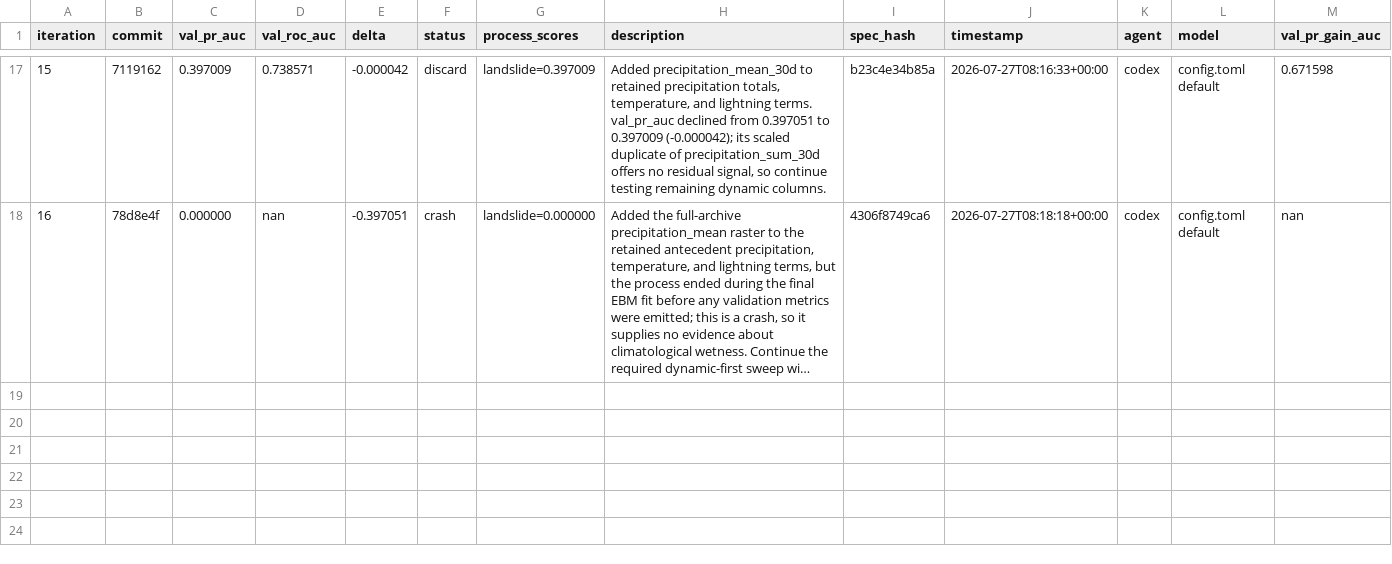
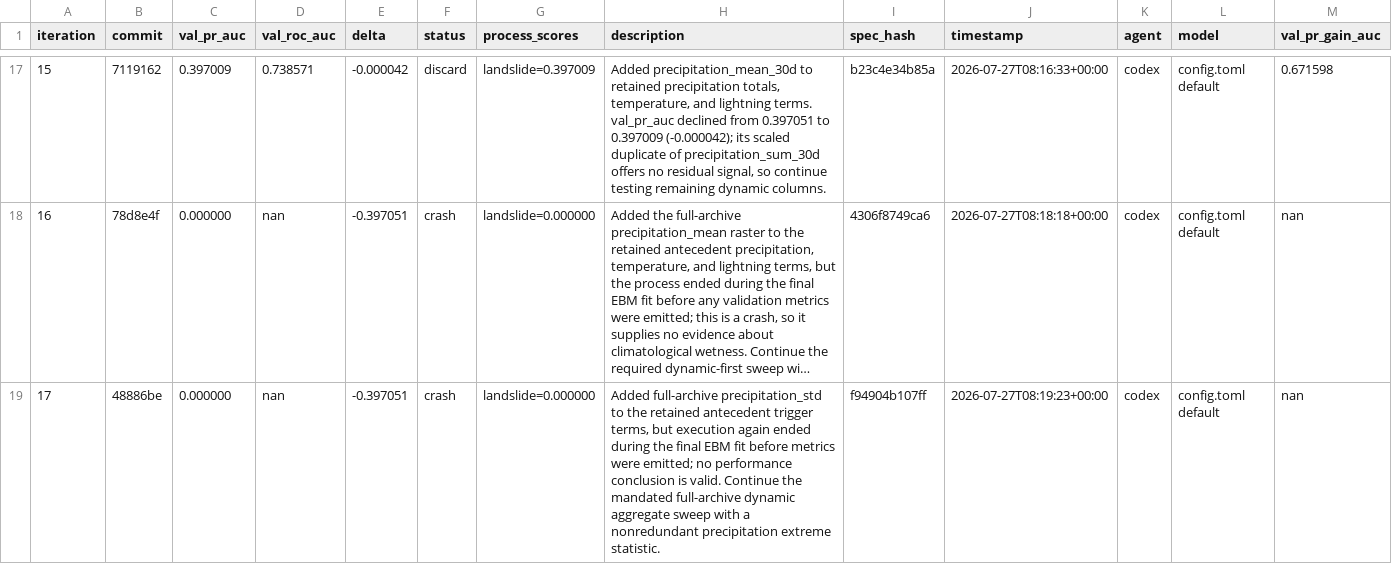
Before and after one commit to alexandredunant/autosearch_lab, a TSV file: artifacts/experiments/experiments.tsv, drawn as a sheet; only a part is shown, gaps mark what is left out; long unchanged cells end in …; the diff names each change by its address in the sheet, - before the commit and + after, or states it on an @@ line.

Commit message:
log experiment 17: crash (static precipitation variability)

```diff
--- a/artifacts/experiments/experiments.tsv
+++ b/artifacts/experiments/experiments.tsv
+row 19: 17 | 48886be | 0.000000 | nan | -0.397051 | crash | landslide=0.000000 | Added full-archive precipitation_std to the retained antecedent trigger terms, but execution again ended during the final EBM fit before metrics were emitted; no performance conclusion is valid. Continue the mandated full-archive dynamic aggregate sweep with a nonredundant precipitation extreme statistic. | f94904b107ff | 2026-07-27T08:19:23+00:00 | codex | config.toml default | nan
```
